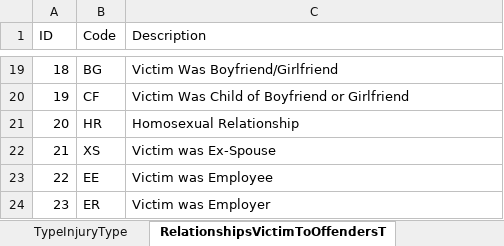
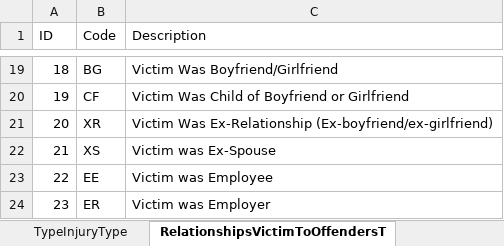
Before and after one commit to snowdensb/nibrs, an Excel workbook: tools/r-packages/nibrs/inst/raw/NIBRSCodeTables.xlsx, sheet RelationshipsVictimToOffendersT, drawn as a sheet; only a part is shown, gaps mark what is left out; values as stored, in another font and other column widths than the file's, no borders; the diff names each change by its address in the sheet, - before the commit and + after, or states it on an @@ line.

```diff
--- a/tools/r-packages/nibrs/inst/raw/NIBRSCodeTables.xlsx (sheet RelationshipsVictimToOffendersT)
+++ b/tools/r-packages/nibrs/inst/raw/NIBRSCodeTables.xlsx (sheet RelationshipsVictimToOffendersT)
-B21 (Code): HR
+B21 (Code): XR
-C21 (Description): Homosexual Relationship
+C21 (Description): Victim Was Ex-Relationship (Ex-boyfriend/ex-girlfriend)
```
Also changed, not shown: sheet UCROffenseCodeType, sheet BiasMotivationType, sheet SegmentActionTypeType, sheet OfficerActivityCircumstanceType, sheet CargoTheftIndicatorType, sheet OffenderSuspectedOfUsingType, 3 more sheets.
